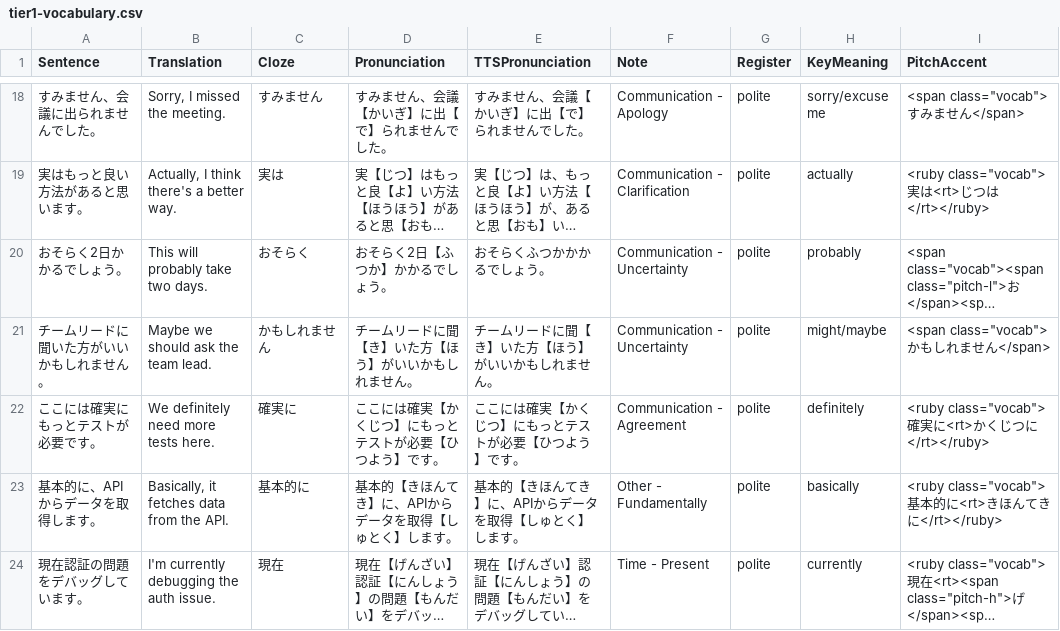
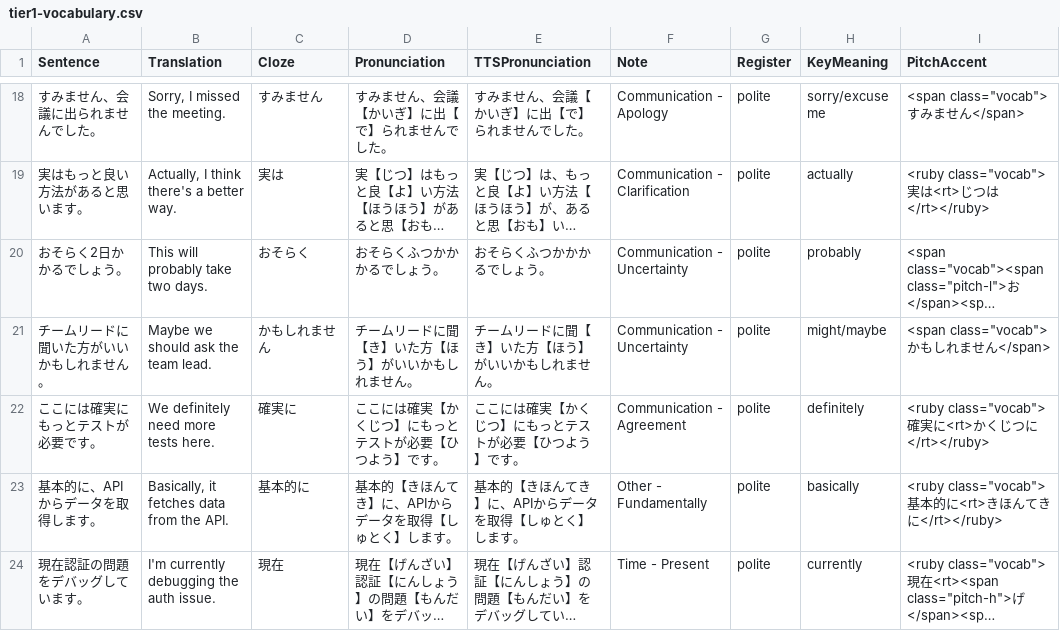
Before and after one commit to KakkoiDev/nihongo-it-anki, a CSV file: tier1-vocabulary.csv, drawn as a sheet; only a part is shown, gaps mark what is left out; long unchanged cells end in …; the diff names each change by its address in the sheet, - before the commit and + after, or states it on an @@ line.

Commit message:
Revert to Pronunciation field for TTS, fix comma pause regression
TTSPronunciation had artificial commas (が、できました) causing
unnatural pauses in Edge TTS. Some entries even had commas inside
furigana brackets (障害【しょうが、い】). Revert to using
Pronunciation field which has clean data. Fix 2日 entry to use
kana directly in Pronunciation.

```diff
--- a/tier1-vocabulary.csv
+++ b/tier1-vocabulary.csv
-D20 (Pronunciation): おそらく2日【ふつか】かかるでしょう。
+D20 (Pronunciation): おそらくふつかかかるでしょう。
```
Also changed, not shown: 1 other file.
